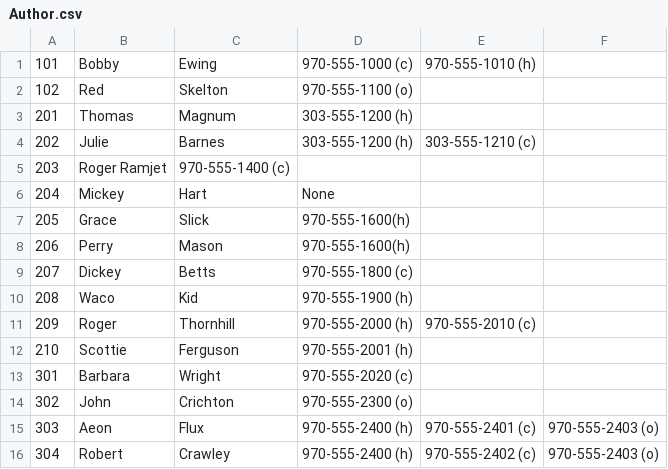
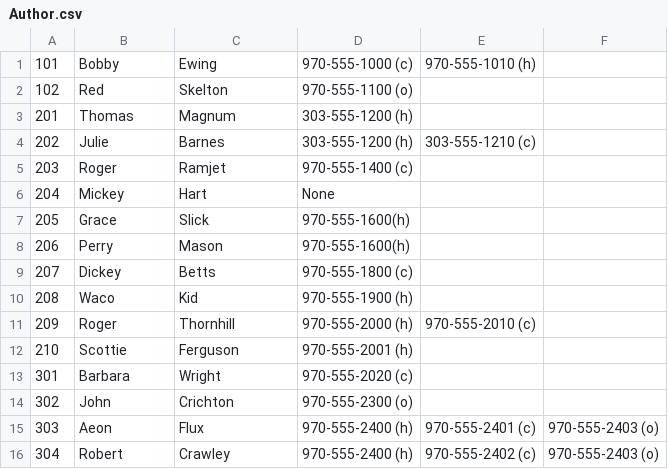
Before and after one commit to CHABITBlunk/cs430, a CSV file: homework/hw6/Author.csv, drawn as a sheet.

Commit message:
missed one lol

```diff
--- a/homework/hw6/Author.csv
+++ b/homework/hw6/Author.csv
@@ -4,3 +4,3 @@
 202, Julie,Barnes,303-555-1200 (h), 303-555-1210 (c)
-203, Roger Ramjet, 970-555-1400 (c)
+203, Roger,Ramjet, 970-555-1400 (c)
 204, Mickey,Hart, None
```
